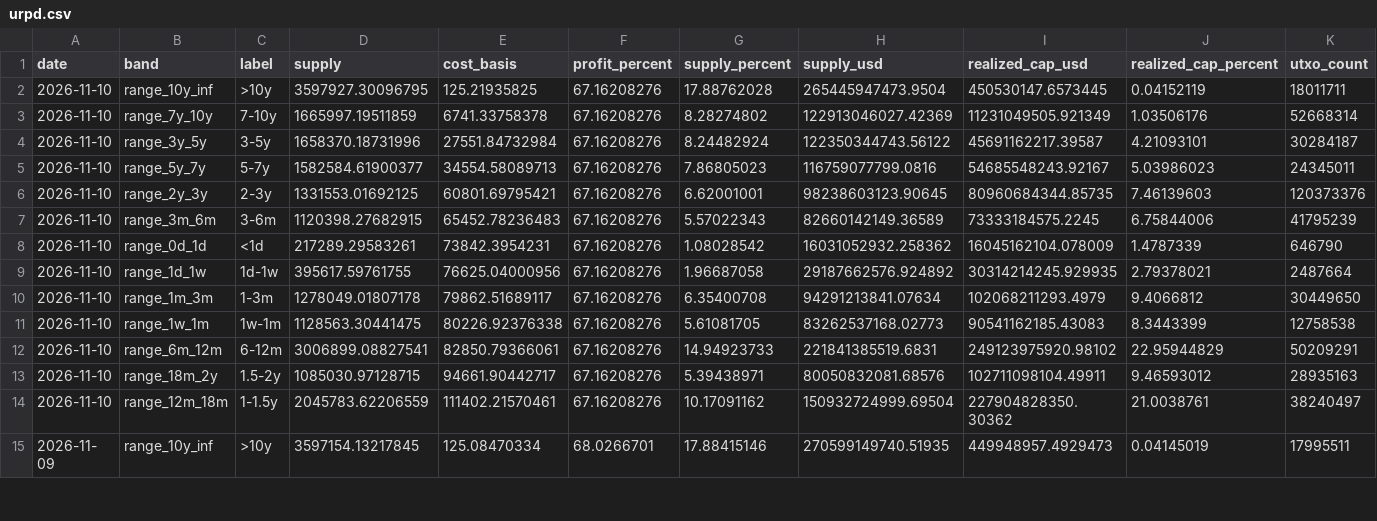
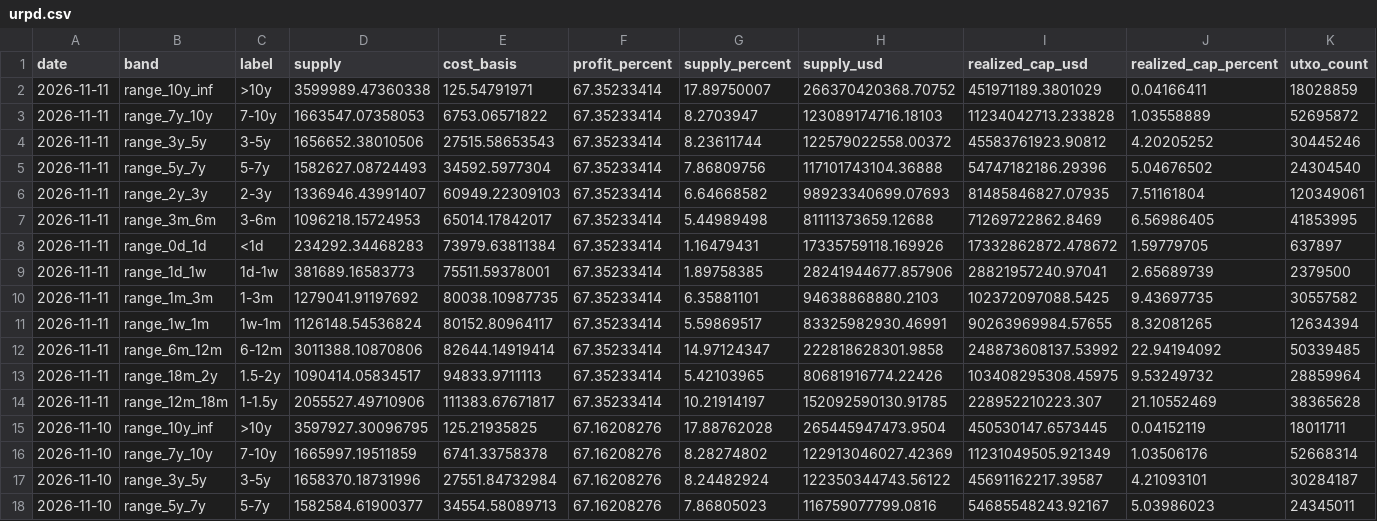
Before and after one commit to hhysteric/btc-momentum-pro, a CSV file: data/urpd.csv, drawn as a sheet; only a part is shown; the shorter side is filled out with more unchanged rows; the diff names each change by its address in the sheet, - before the commit and + after, or states it on an @@ line.

```diff
--- a/data/urpd.csv
+++ b/data/urpd.csv
+row 2: 2026-11-11 | range_10y_inf | >10y | 3599989.47360338 | 125.54791971 | 67.35233414 | 17.89750007 | 266370420368.70752 | 451971189.3801029 | 0.04166411 | 18028859
+row 3: 2026-11-11 | range_7y_10y | 7-10y | 1663547.07358053 | 6753.06571822 | 67.35233414 | 8.2703947 | 123089174716.18103 | 11234042713.233828 | 1.03558889 | 52695872
+row 4: 2026-11-11 | range_3y_5y | 3-5y | 1656652.38010506 | 27515.58653543 | 67.35233414 | 8.23611744 | 122579022558.00372 | 45583761923.90812 | 4.20205252 | 30445246
+row 5: 2026-11-11 | range_5y_7y | 5-7y | 1582627.08724493 | 34592.5977304 | 67.35233414 | 7.86809756 | 117101743104.36888 | 54747182186.29396 | 5.04676502 | 24304540
+row 6: 2026-11-11 | range_2y_3y | 2-3y | 1336946.43991407 | 60949.22309103 | 67.35233414 | 6.64668582 | 98923340699.07693 | 81485846827.07935 | 7.51161804 | 120349061
+row 7: 2026-11-11 | range_3m_6m | 3-6m | 1096218.15724953 | 65014.17842017 | 67.35233414 | 5.44989498 | 81111373659.12688 | 71269722862.8469 | 6.56986405 | 41853995
+row 8: 2026-11-11 | range_0d_1d | <1d | 234292.34468283 | 73979.63811384 | 67.35233414 | 1.16479431 | 17335759118.169926 | 17332862872.478672 | 1.59779705 | 637897
+row 9: 2026-11-11 | range_1d_1w | 1d-1w | 381689.16583773 | 75511.59378001 | 67.35233414 | 1.89758385 | 28241944677.857906 | 28821957240.97041 | 2.65689739 | 2379500
+row 10: 2026-11-11 | range_1m_3m | 1-3m | 1279041.91197692 | 80038.10987735 | 67.35233414 | 6.35881101 | 94638868880.2103 | 102372097088.5425 | 9.43697735 | 30557582
+row 11: 2026-11-11 | range_1w_1m | 1w-1m | 1126148.54536824 | 80152.80964117 | 67.35233414 | 5.59869517 | 83325982930.46991 | 90263969984.57655 | 8.32081265 | 12634394
+row 12: 2026-11-11 | range_6m_12m | 6-12m | 3011388.10870806 | 82644.14919414 | 67.35233414 | 14.97124347 | 222818628301.9858 | 248873608137.53992 | 22.94194092 | 50339485
+row 13: 2026-11-11 | range_18m_2y | 1.5-2y | 1090414.05834517 | 94833.9711113 | 67.35233414 | 5.42103965 | 80681916774.22426 | 103408295308.45975 | 9.53249732 | 28859964
+row 14: 2026-11-11 | range_12m_18m | 1-1.5y | 2055527.49710906 | 111383.67671817 | 67.35233414 | 10.21914197 | 152092590130.91785 | 228952210223.307 | 21.10552469 | 38365628
```
Also changed, not shown: data/btc_aapl.csv, data/etf_flow.csv, 9 other files.
